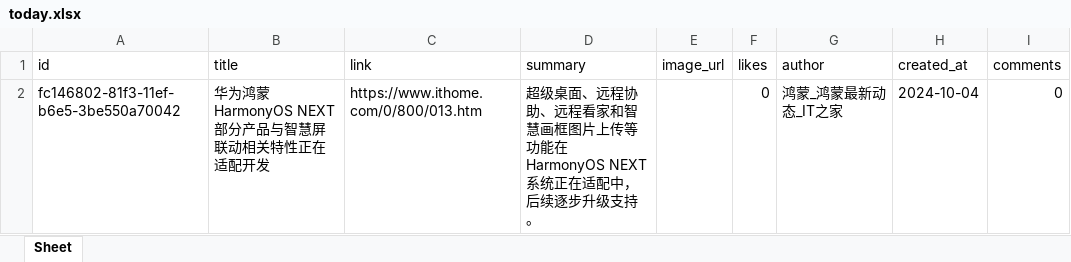
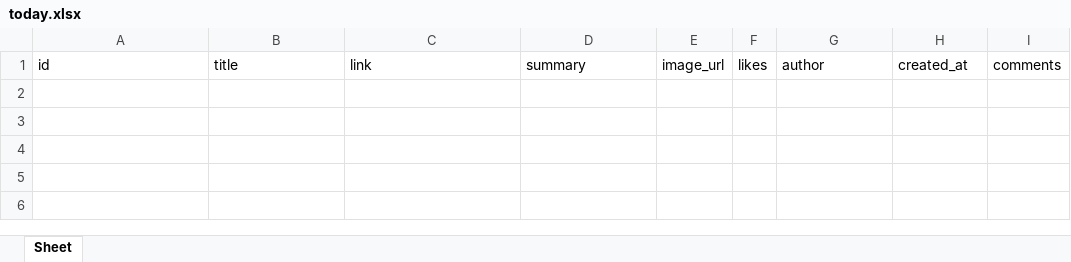
Before and after one commit to xiongbo2089/yarb-backup, an Excel workbook: today.xlsx, sheet Sheet, drawn as a sheet; values as stored, in another font and other column widths than the file's, no borders; the diff names each change by its address in the sheet, - before the commit and + after, or states it on an @@ line.

Commit message:
每日安全资讯（2024-10-05）

```diff
--- a/today.xlsx (sheet Sheet)
+++ b/today.xlsx (sheet Sheet)
-row 2: fc146802-81f3-11ef-b6e5-3be550a70042 | 华为鸿蒙 HarmonyOS NEXT 部分产品与智慧屏联动相关特性正在适配开发 | https://www.ithome.com/0/800/013.htm | 超级桌面、远程协助、远程看家和智慧画框图片上传等功能在 HarmonyOS NEXT 系统正在适配中，后续逐步升级支持。 |  | 0 | 鸿蒙_鸿蒙最新动态_IT之家 | 2024-10-04 | 0
```
